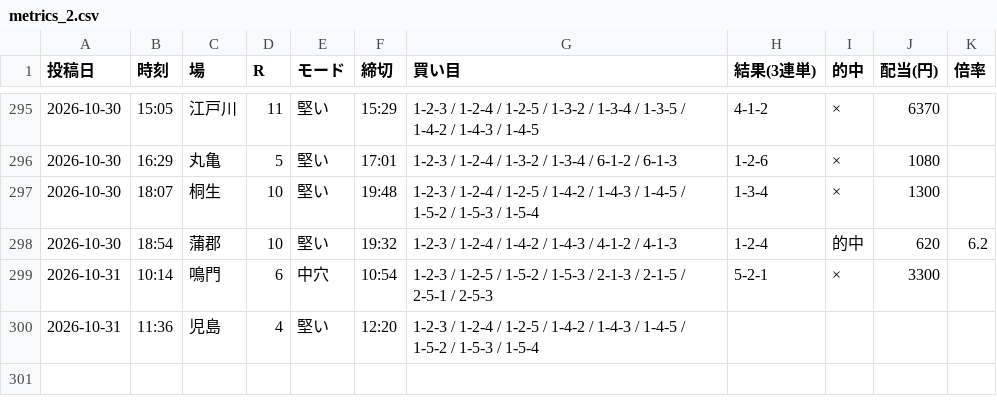
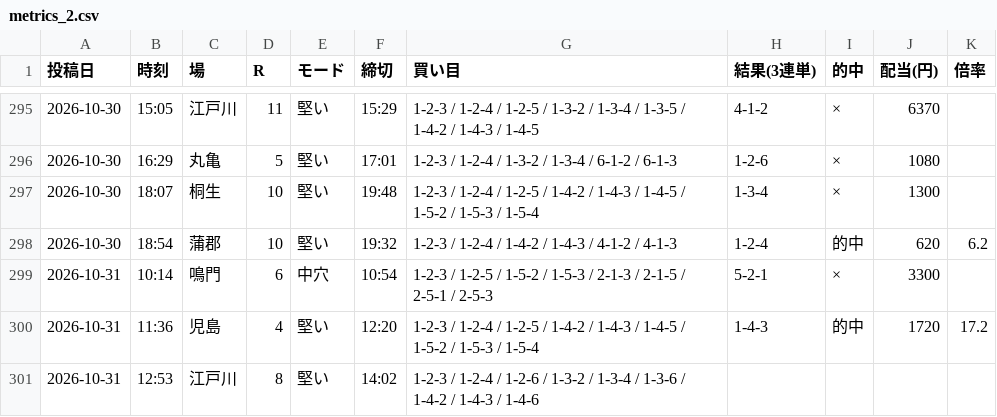
Before and after one commit to Growth37/kyotei-threads-bot, a CSV file: metrics_2.csv, drawn as a sheet; only a part is shown, gaps mark what is left out.

Commit message:
metrics: 2号の的中結果を更新

```diff
--- a/metrics_2.csv
+++ b/metrics_2.csv
@@ -299,2 +299,3 @@
 2026-10-31,10:14,鳴門,6,中穴,10:54,1-2-3 / 1-2-5 / 1-5-2 / 1-5-3 / 2-1-3 / 2-1-5 / 2-5-1 / 2-5-3,5-2-1,×,3300,
-2026-10-31,11:36,児島,4,堅い,12:20,1-2-3 / 1-2-4 / 1-2-5 / 1-4-2 / 1-4-3 / 1-4-5 / 1-5-2 / 1-5-3 / 1-5-4,,,,
+2026-10-31,11:36,児島,4,堅い,12:20,1-2-3 / 1-2-4 / 1-2-5 / 1-4-2 / 1-4-3 / 1-4-5 / 1-5-2 / 1-5-3 / 1-5-4,1-4-3,的中,1720,17.2
+2026-10-31,12:53,江戸川,8,堅い,14:02,1-2-3 / 1-2-4 / 1-2-6 / 1-3-2 / 1-3-4 / 1-3-6 / 1-4-2 / 1-4-3 / 1-4-6,,,,
```
Also changed, not shown: 1 other file.
